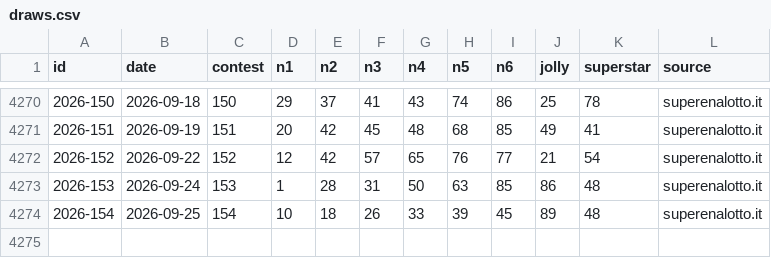
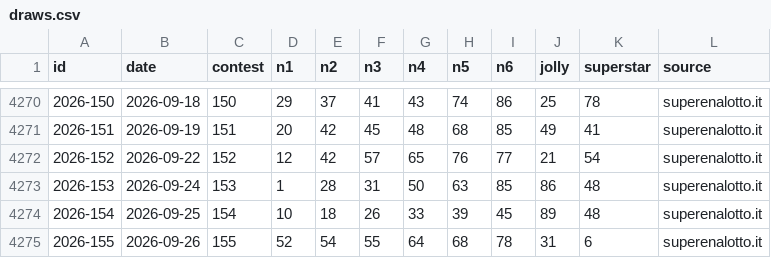
Before and after one commit to federicodiluca/la-scimmia-vince, a CSV file: data/superenalotto/draws.csv, drawn as a sheet; only a part is shown, gaps mark what is left out; the diff names each change by its address in the sheet, - before the commit and + after, or states it on an @@ line.

```diff
--- a/data/superenalotto/draws.csv
+++ b/data/superenalotto/draws.csv
+row 4275: 2026-155 | 2026-09-26 | 155 | 52 | 54 | 55 | 64 | 68 | 78 | 31 | 6 | superenalotto.it
```
Also changed, not shown: data/superenalotto/pools.csv, 1 other file.
